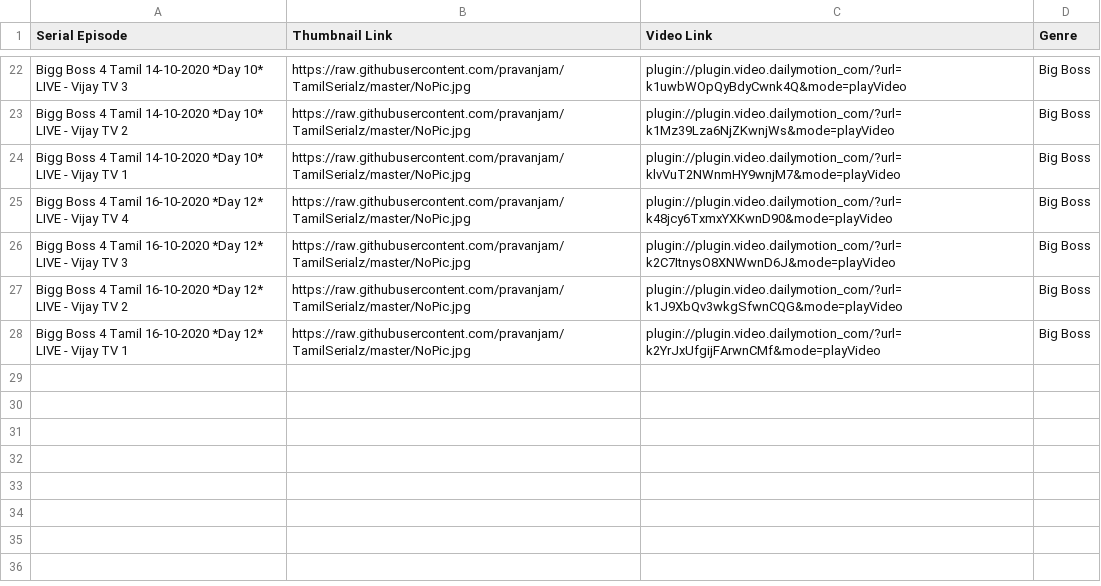
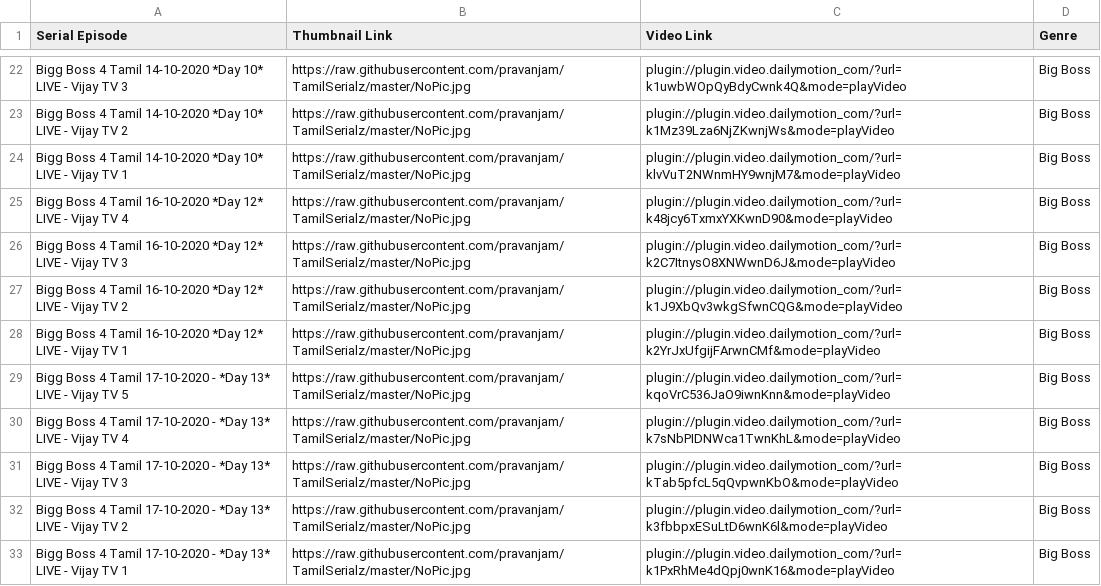
Before and after one commit to pravanjam/TamilSerialz, a CSV file: BigBoss4_SerialData.csv, drawn as a sheet; only a part is shown, gaps mark what is left out; the diff names each change by its address in the sheet, - before the commit and + after, or states it on an @@ line.

```diff
--- a/BigBoss4_SerialData.csv
+++ b/BigBoss4_SerialData.csv
+row 29: Bigg Boss 4 Tamil 17-10-2020 - *Day 13* LIVE - Vijay TV 5 | https://raw.githubusercontent.com/pravanjam/TamilSerialz/master/NoPic.jpg | plugin://plugin.video.dailymotion_com/?url=kqoVrC536JaO9iwnKnn&mode=playVideo | Big Boss
+row 30: Bigg Boss 4 Tamil 17-10-2020 - *Day 13* LIVE - Vijay TV 4 | https://raw.githubusercontent.com/pravanjam/TamilSerialz/master/NoPic.jpg | plugin://plugin.video.dailymotion_com/?url=k7sNbPIDNWca1TwnKhL&mode=playVideo | Big Boss
+row 31: Bigg Boss 4 Tamil 17-10-2020 - *Day 13* LIVE - Vijay TV 3 | https://raw.githubusercontent.com/pravanjam/TamilSerialz/master/NoPic.jpg | plugin://plugin.video.dailymotion_com/?url=kTab5pfcL5qQvpwnKbO&mode=playVideo | Big Boss
+row 32: Bigg Boss 4 Tamil 17-10-2020 - *Day 13* LIVE - Vijay TV 2 | https://raw.githubusercontent.com/pravanjam/TamilSerialz/master/NoPic.jpg | plugin://plugin.video.dailymotion_com/?url=k3fbbpxESuLtD6wnK6l&mode=playVideo | Big Boss
+row 33: Bigg Boss 4 Tamil 17-10-2020 - *Day 13* LIVE - Vijay TV 1 | https://raw.githubusercontent.com/pravanjam/TamilSerialz/master/NoPic.jpg | plugin://plugin.video.dailymotion_com/?url=k1PxRhMe4dQpj0wnK16&mode=playVideo | Big Boss
```
Also changed, not shown: Chithi2_SerialData.csv.
